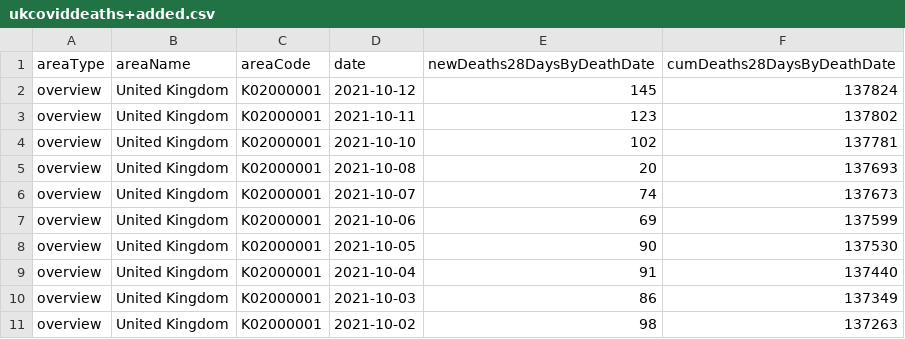
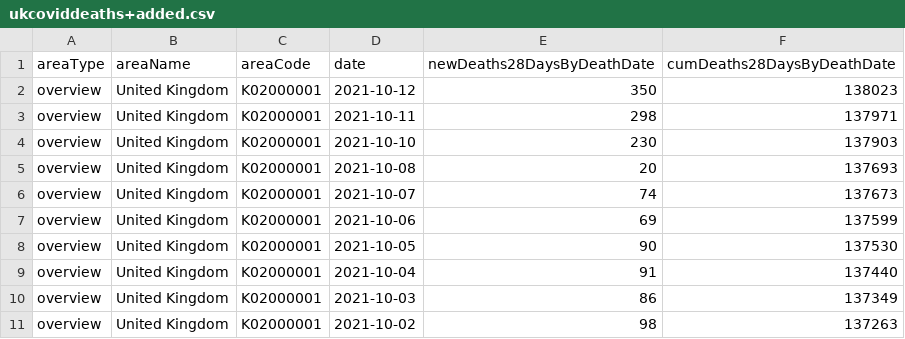
Before and after one commit to JordanWData/JordanWData.github.io, a CSV file: ukcoviddeaths+added.csv, drawn as a sheet; only a part is shown.

Commit message:
Update ukcoviddeaths+added.csv

```diff
--- a/ukcoviddeaths+added.csv
+++ b/ukcoviddeaths+added.csv
@@ -1,5 +1,5 @@
 areaType,areaName,areaCode,date,newDeaths28DaysByDeathDate,cumDeaths28DaysByDeathDate
-overview,United Kingdom,K02000001,2021-10-12,145,137824
-overview,United Kingdom,K02000001,2021-10-11,123,137802
-overview,United Kingdom,K02000001,2021-10-10,102,137781
+overview,United Kingdom,K02000001,2021-10-12,350,138023
+overview,United Kingdom,K02000001,2021-10-11,298,137971
+overview,United Kingdom,K02000001,2021-10-10,230,137903
 overview,United Kingdom,K02000001,2021-10-08,20,137693
```
